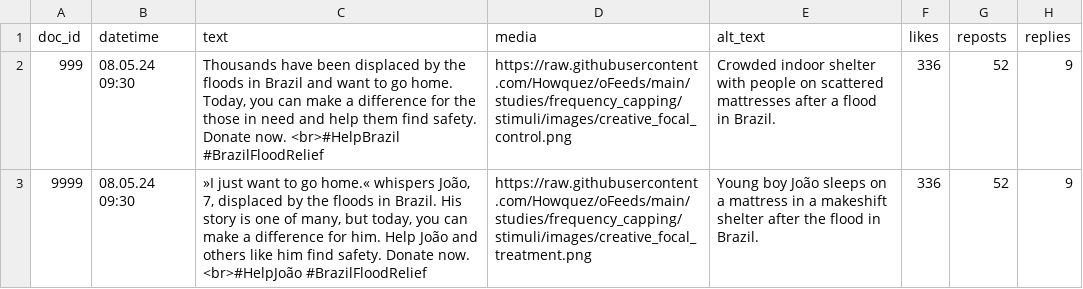
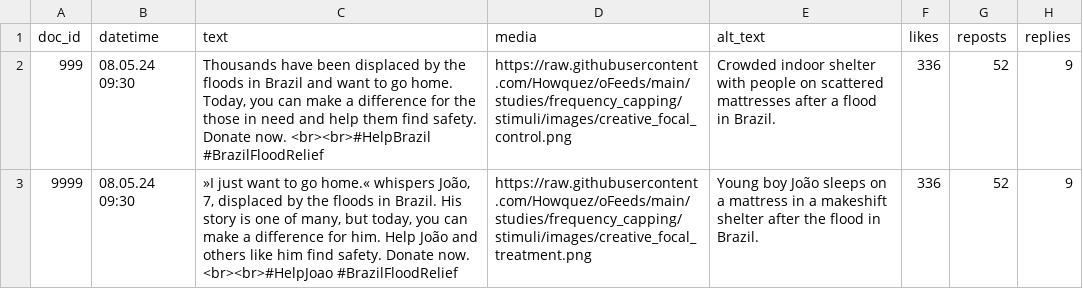
Before and after one commit to Howquez/DICE, a CSV file: studies/frequency_capping/stimuli/ads_focal.csv, drawn as a sheet; only a part is shown; the diff names each change by its address in the sheet, - before the commit and + after, or states it on an @@ line.

```diff
--- a/studies/frequency_capping/stimuli/ads_focal.csv
+++ b/studies/frequency_capping/stimuli/ads_focal.csv
-C2 (text): …Donate now. <br>#HelpBrazil #BrazilFloodRelief
+C2 (text): …Donate now. <br><br>#HelpBrazil #BrazilFloodRelief
-C3 (text): …Donate now. <br>#HelpJoão #BrazilFloodRelief
+C3 (text): …Donate now. <br><br>#HelpJoao #BrazilFloodRelief
```
Also changed, not shown: studies/frequency_capping/stimuli/ads_generic.csv, studies/frequency_capping/stimuli/brazil_june.csv, 3 other files.
